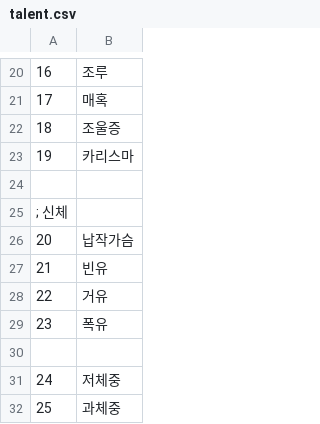
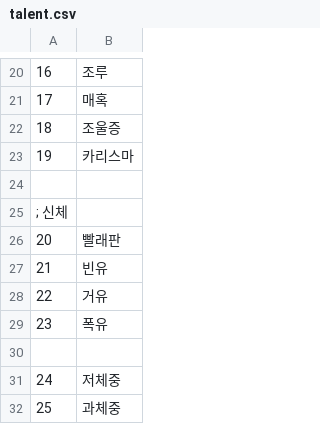
Before and after one commit to ruby-textark/eraRb, a CSV file: CSV/talent.csv, drawn as a sheet; only a part is shown, gaps mark what is left out.

```diff
--- a/CSV/talent.csv
+++ b/CSV/talent.csv
@@ -25,3 +25,3 @@
 ; 신체
-20,납작가슴
+20,빨래판
 21,빈유
```
Also changed, not shown: 5 other files.
